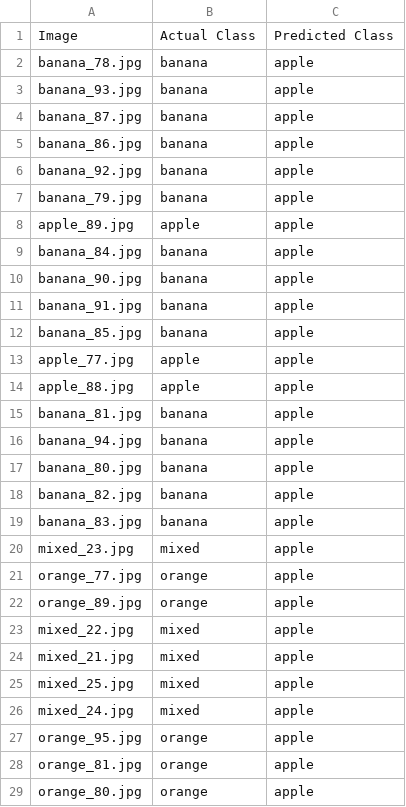
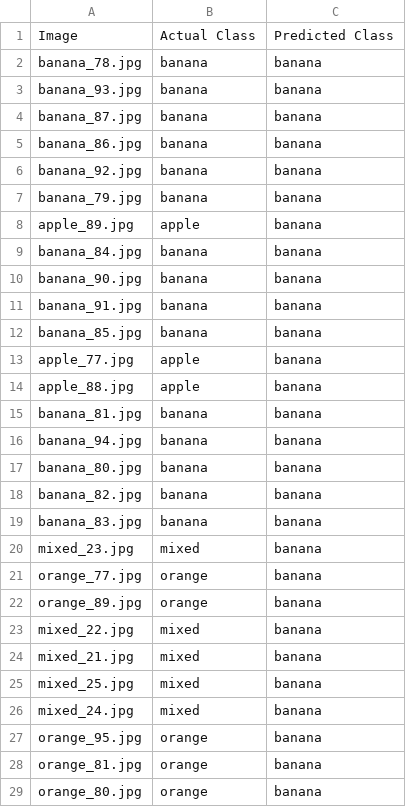
Before and after one commit to tintwym/Image-Classification, a CSV file: Results/result.csv, drawn as a sheet; only a part is shown; the diff covers the shown part only.

Commit message:
Update File

```diff
--- a/Results/result.csv
+++ b/Results/result.csv
@@ -1,29 +1,29 @@
 Image,Actual Class,Predicted Class
-banana_78.jpg,banana,apple
-banana_93.jpg,banana,apple
-banana_87.jpg,banana,apple
-banana_86.jpg,banana,apple
-banana_92.jpg,banana,apple
-banana_79.jpg,banana,apple
-apple_89.jpg,apple,apple
-banana_84.jpg,banana,apple
-banana_90.jpg,banana,apple
-banana_91.jpg,banana,apple
-banana_85.jpg,banana,apple
-apple_77.jpg,apple,apple
-apple_88.jpg,apple,apple
-banana_81.jpg,banana,apple
-banana_94.jpg,banana,apple
-banana_80.jpg,banana,apple
-banana_82.jpg,banana,apple
-banana_83.jpg,banana,apple
-mixed_23.jpg,mixed,apple
-orange_77.jpg,orange,apple
-orange_89.jpg,orange,apple
-mixed_22.jpg,mixed,apple
-mixed_21.jpg,mixed,apple
-mixed_25.jpg,mixed,apple
-mixed_24.jpg,mixed,apple
-orange_95.jpg,orange,apple
-orange_81.jpg,orange,apple
-orange_80.jpg,orange,apple
+banana_78.jpg,banana,banana
+banana_93.jpg,banana,banana
+banana_87.jpg,banana,banana
+banana_86.jpg,banana,banana
+banana_92.jpg,banana,banana
+banana_79.jpg,banana,banana
+apple_89.jpg,apple,banana
+banana_84.jpg,banana,banana
+banana_90.jpg,banana,banana
+banana_91.jpg,banana,banana
+banana_85.jpg,banana,banana
+apple_77.jpg,apple,banana
+apple_88.jpg,apple,banana
+banana_81.jpg,banana,banana
+banana_94.jpg,banana,banana
+banana_80.jpg,banana,banana
+banana_82.jpg,banana,banana
+banana_83.jpg,banana,banana
+mixed_23.jpg,mixed,banana
+orange_77.jpg,orange,banana
+orange_89.jpg,orange,banana
+mixed_22.jpg,mixed,banana
+mixed_21.jpg,mixed,banana
+mixed_25.jpg,mixed,banana
+mixed_24.jpg,mixed,banana
+orange_95.jpg,orange,banana
+orange_81.jpg,orange,banana
+orange_80.jpg,orange,banana
```
Also changed, not shown: 31 edited cells elsewhere in this file.
